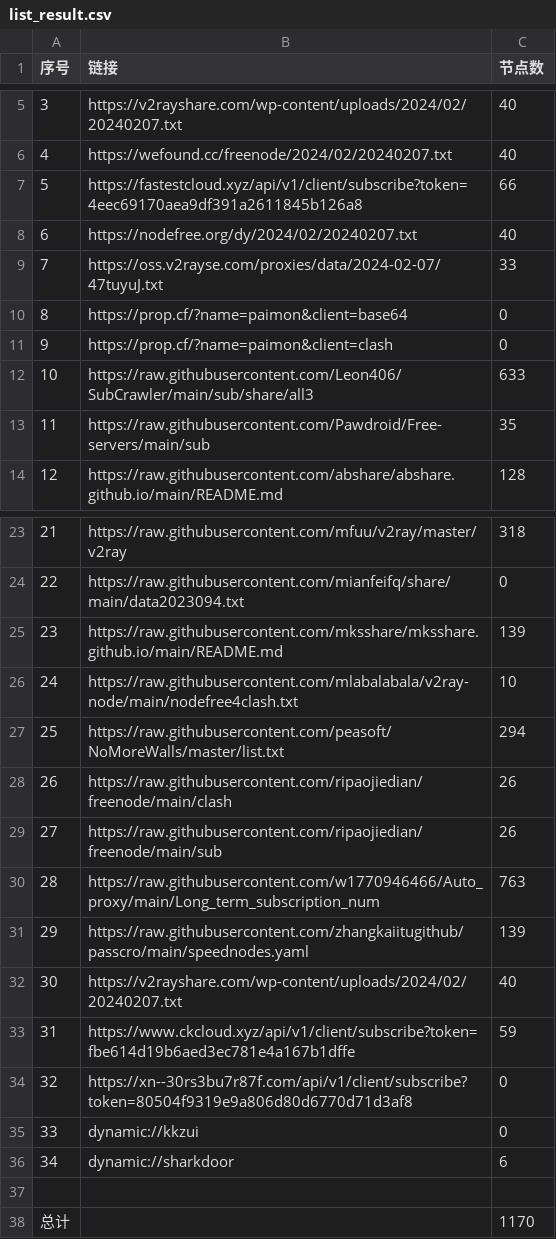
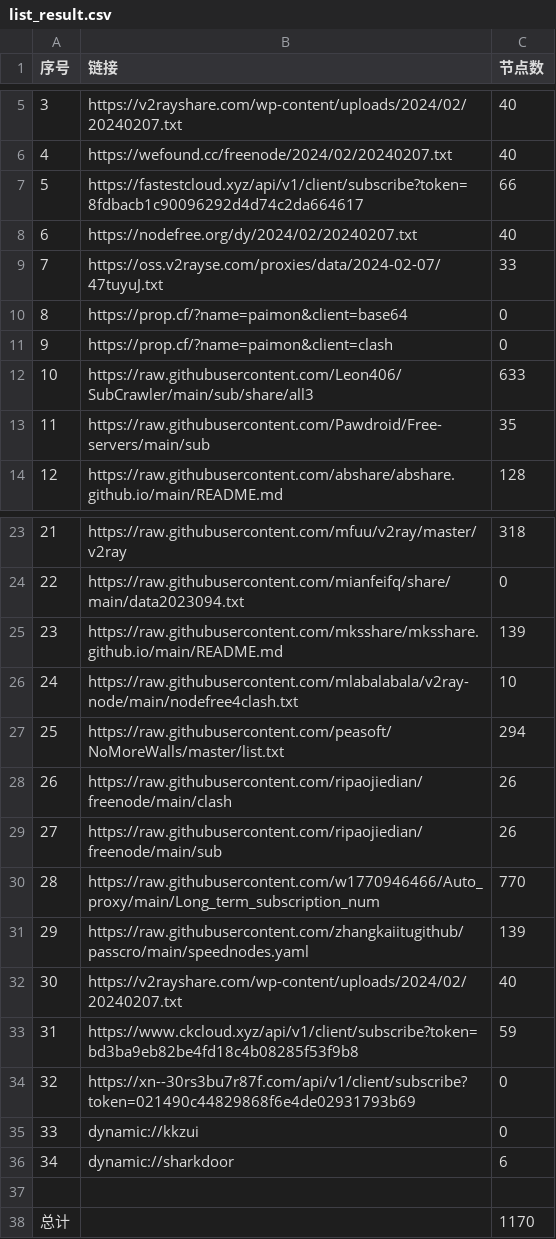
Before and after one commit to wudongdefeng/free, a CSV file: freevm/list_result.csv, drawn as a sheet; only a part is shown, gaps mark what is left out.

```diff
--- a/freevm/list_result.csv
+++ b/freevm/list_result.csv
@@ -6,3 +6,3 @@
 4,https://wefound.cc/freenode/2024/02/20240207.txt,40
-5,https://fastestcloud.xyz/api/v1/client/subscribe?token=4eec69170aea9df391a2611845b126a8,66
+5,https://fastestcloud.xyz/api/v1/client/subscribe?token=8fdbacb1c90096292d4d74c2da664617,66
 6,https://nodefree.org/dy/2024/02/20240207.txt,40
@@ -29,7 +29,7 @@
 27,https://raw.githubusercontent.com/ripaojiedian/freenode/main/sub,26
-28,https://raw.githubusercontent.com/w1770946466/Auto_proxy/main/Long_term_subscription_num,763
+28,https://raw.githubusercontent.com/w1770946466/Auto_proxy/main/Long_term_subscription_num,770
 29,https://raw.githubusercontent.com/zhangkaiitugithub/passcro/main/speednodes.yaml,139
 30,https://v2rayshare.com/wp-content/uploads/2024/02/20240207.txt,40
-31,https://www.ckcloud.xyz/api/v1/client/subscribe?token=fbe614d19b6aed3ec781e4a167b1dffe,59
-32,https://xn--30rs3bu7r87f.com/api/v1/client/subscribe?token=80504f9319e9a806d80d6770d71d3af8,0
+31,https://www.ckcloud.xyz/api/v1/client/subscribe?token=bd3ba9eb82be4fd18c4b08285f53f9b8,59
+32,https://xn--30rs3bu7r87f.com/api/v1/client/subscribe?token=021490c44829868f6e4de02931793b69,0
 33,dynamic://kkzui,0
```
Also changed, not shown: 11 other files.
